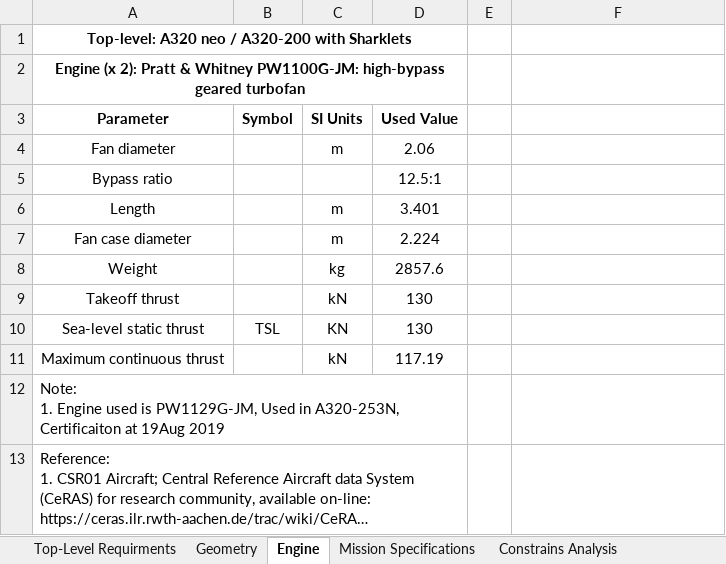
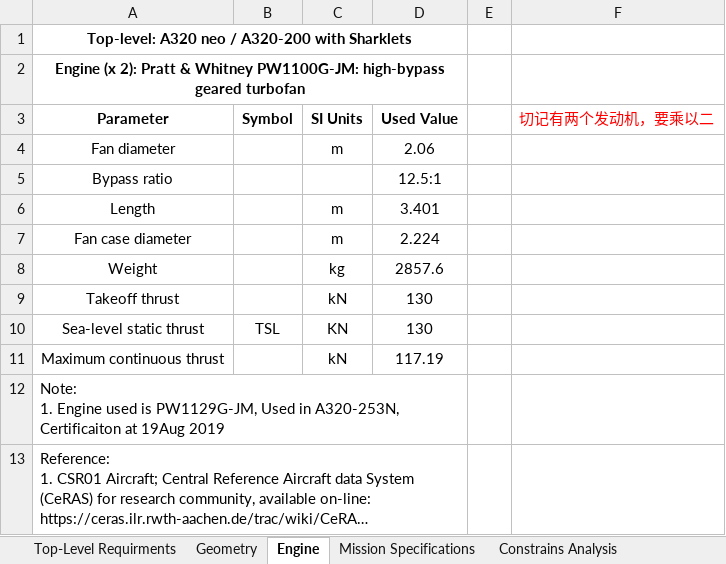
Before and after one commit to 12libao/DEA, an Excel workbook: Sizing_Method/Mission.xlsx, sheet Engine, drawn as a sheet; long unchanged cells end in …; values as stored, in another font and other column widths than the file's, no borders; the diff names each change by its address in the sheet, - before the commit and + after, or states it on an @@ line.

```diff
--- a/Sizing_Method/Mission.xlsx (sheet Engine)
+++ b/Sizing_Method/Mission.xlsx (sheet Engine)
-F3: (empty)
+F3: 切记有两个发动机，要乘以二
```
Also changed, not shown: sheet Top-Level Requirments, sheet Constrains Analysis, 17 other files.
